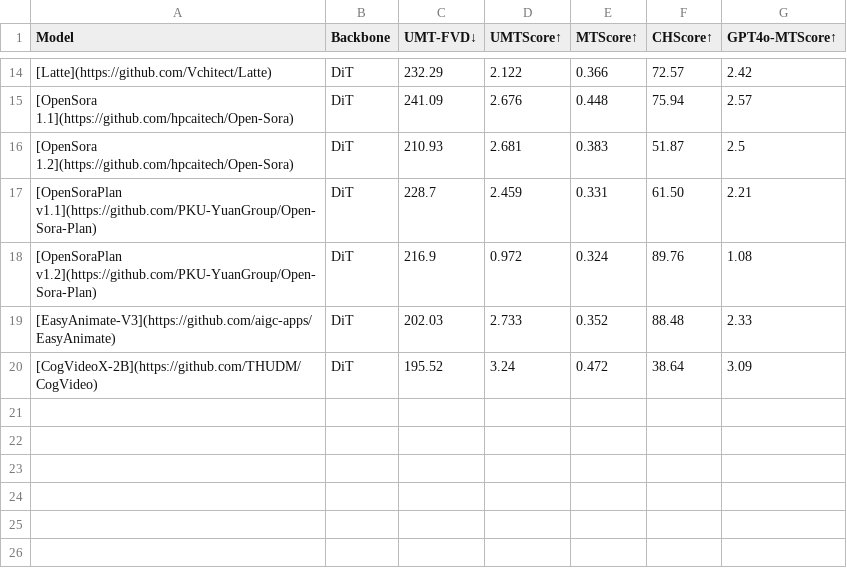
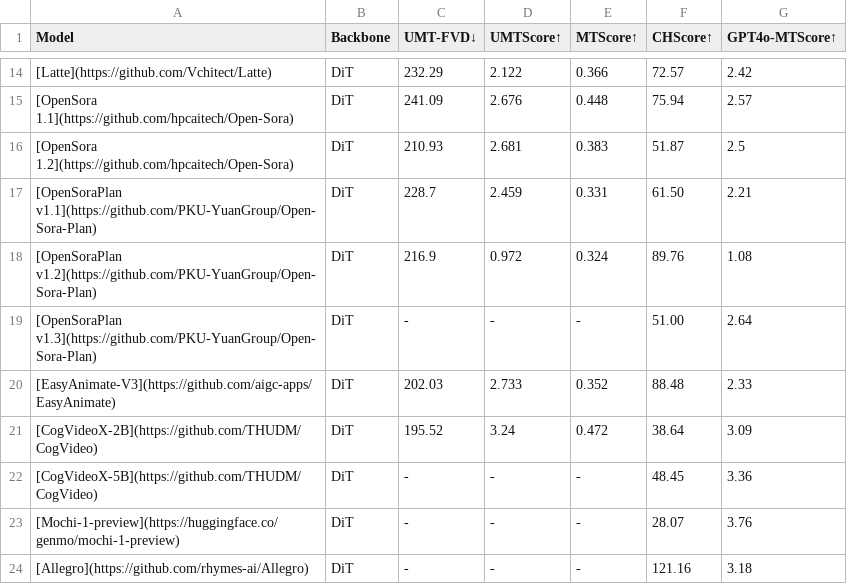
Before and after one commit to PKU-YuanGroup/ChronoMagic-Bench, a CSV file: LeadBoard/file/results_ChronoMagic-Bench-150.csv, drawn as a sheet; only a part is shown, gaps mark what is left out.

Commit message:
Update results_ChronoMagic-Bench-150.csv

```diff
--- a/LeadBoard/file/results_ChronoMagic-Bench-150.csv
+++ b/LeadBoard/file/results_ChronoMagic-Bench-150.csv
@@ -18,3 +18,7 @@ Model,Backbone,UMT-FVD↓,UMTScore↑,MTScore↑,CHScore↑,GPT4o-MTScore↑
 [OpenSoraPlan v1.2](https://github.com/PKU-YuanGroup/Open-Sora-Plan),DiT,216.9,0.972,0.324,89.76,1.08
+[OpenSoraPlan v1.3](https://github.com/PKU-YuanGroup/Open-Sora-Plan),DiT,-,-,-,51.00,2.64
 [EasyAnimate-V3](https://github.com/aigc-apps/EasyAnimate),DiT,202.03,2.733,0.352,88.48,2.33
 [CogVideoX-2B](https://github.com/THUDM/CogVideo),DiT,195.52,3.24,0.472,38.64,3.09
+[CogVideoX-5B](https://github.com/THUDM/CogVideo),DiT,-,-,-,48.45,3.36
+[Mochi-1-preview](https://huggingface.co/genmo/mochi-1-preview),DiT,-,-,-,28.07,3.76
+[Allegro](https://github.com/rhymes-ai/Allegro),DiT,-,-,-,121.16,3.18
```
